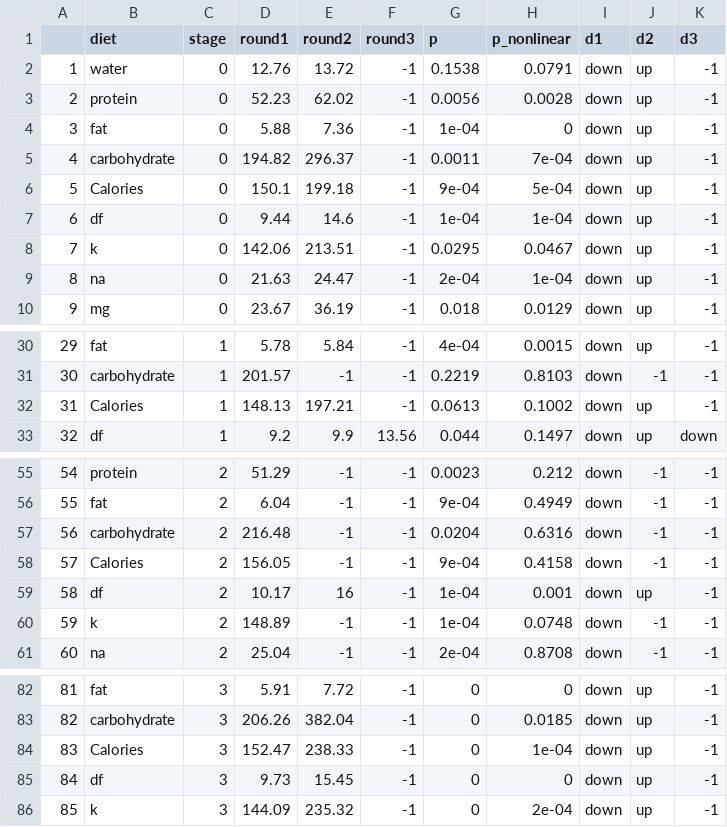
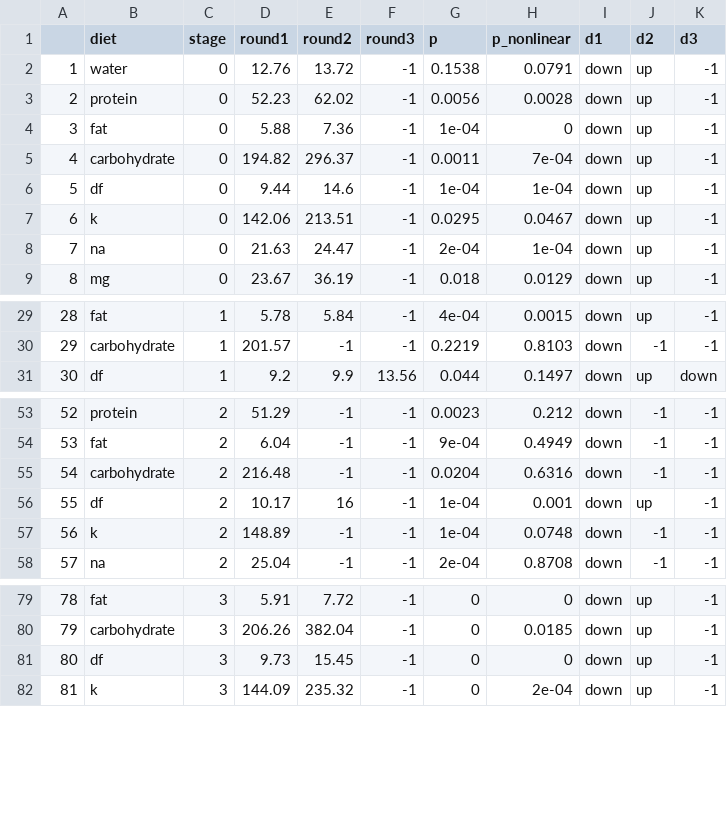
Before and after one commit to Hundredl/ESRD-Exploring, a CSV file: result/statistics_r/res/time/res_Albumin.csv, drawn as a sheet; only a part is shown, gaps mark what is left out; removed rows and columns are numbered as before the commit, all else as after; the diff names each change by its address in the sheet, - before the commit and + after, or states it on an @@ line.

```diff
--- a/result/statistics_r/res/time/res_Albumin.csv
+++ b/result/statistics_r/res/time/res_Albumin.csv
-row 6: 5 | Calories | 0 | 150.1 | 199.18 | -1 | 9e-04 | 5e-04 | down | up | -1
@@ column A renumbered from row 6 down @@
-row 32: 31 | Calories | 1 | 148.13 | 197.21 | -1 | 0.0613 | 0.1002 | down | up | -1
-row 58: 57 | Calories | 2 | 156.05 | -1 | -1 | 9e-04 | 0.4158 | down | -1 | -1
-row 84: 83 | Calories | 3 | 152.47 | 238.33 | -1 | 0 | 1e-04 | down | up | -1
```
Also changed, not shown: 10 other files.
